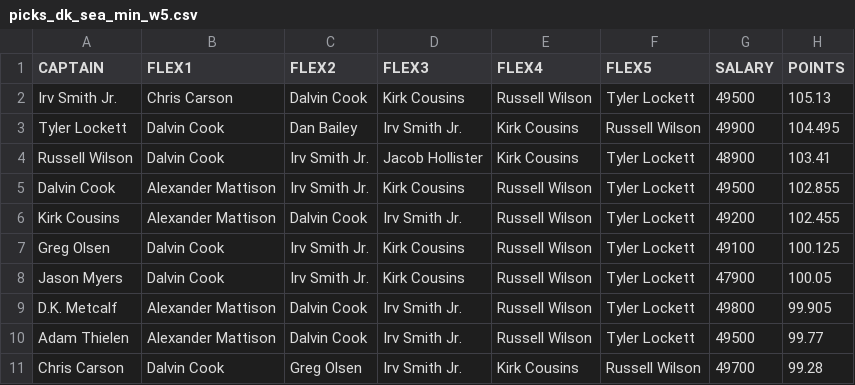
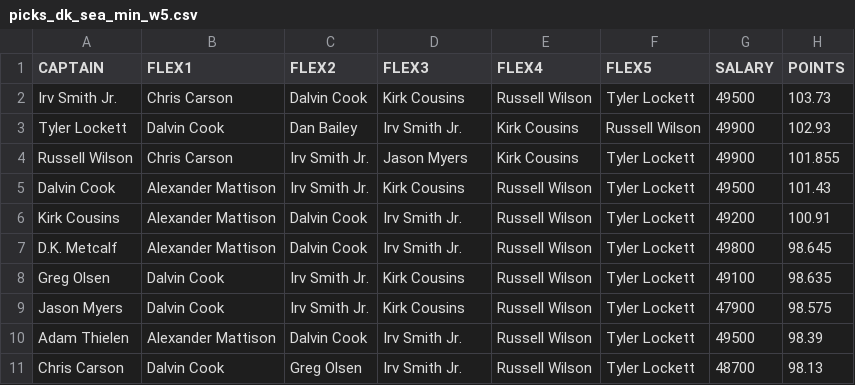
Before and after one commit to tomasokal/dfs, a CSV file: Output/picks_dk_sea_min_w5.csv, drawn as a sheet.

```diff
--- a/Output/picks_dk_sea_min_w5.csv
+++ b/Output/picks_dk_sea_min_w5.csv
@@ -1,11 +1,11 @@
 CAPTAIN,FLEX1,FLEX2,FLEX3,FLEX4,FLEX5,SALARY,POINTS
-Irv Smith Jr.,Chris Carson,Dalvin Cook,Kirk Cousins,Russell Wilson,Tyler Lockett,49500,105.13
-Tyler Lockett,Dalvin Cook,Dan Bailey,Irv Smith Jr.,Kirk Cousins,Russell Wilson,49900,104.495
-Russell Wilson,Dalvin Cook,Irv Smith Jr.,Jacob Hollister,Kirk Cousins,Tyler Lockett,48900,103.41
-Dalvin Cook,Alexander Mattison,Irv Smith Jr.,Kirk Cousins,Russell Wilson,Tyler Lockett,49500,102.855
-Kirk Cousins,Alexander Mattison,Dalvin Cook,Irv Smith Jr.,Russell Wilson,Tyler Lockett,49200,102.455
-Greg Olsen,Dalvin Cook,Irv Smith Jr.,Kirk Cousins,Russell Wilson,Tyler Lockett,49100,100.125
-Jason Myers,Dalvin Cook,Irv Smith Jr.,Kirk Cousins,Russell Wilson,Tyler Lockett,47900,100.05
-D.K. Metcalf,Alexander Mattison,Dalvin Cook,Irv Smith Jr.,Russell Wilson,Tyler Lockett,49800,99.905
-Adam Thielen,Alexander Mattison,Dalvin Cook,Irv Smith Jr.,Russell Wilson,Tyler Lockett,49500,99.77
-Chris Carson,Dalvin Cook,Greg Olsen,Irv Smith Jr.,Kirk Cousins,Russell Wilson,49700,99.28
+Irv Smith Jr.,Chris Carson,Dalvin Cook,Kirk Cousins,Russell Wilson,Tyler Lockett,49500,103.73
+Tyler Lockett,Dalvin Cook,Dan Bailey,Irv Smith Jr.,Kirk Cousins,Russell Wilson,49900,102.93
+Russell Wilson,Chris Carson,Irv Smith Jr.,Jason Myers,Kirk Cousins,Tyler Lockett,49900,101.855
+Dalvin Cook,Alexander Mattison,Irv Smith Jr.,Kirk Cousins,Russell Wilson,Tyler Lockett,49500,101.43
+Kirk Cousins,Alexander Mattison,Dalvin Cook,Irv Smith Jr.,Russell Wilson,Tyler Lockett,49200,100.91
+D.K. Metcalf,Alexander Mattison,Dalvin Cook,Irv Smith Jr.,Russell Wilson,Tyler Lockett,49800,98.645
+Greg Olsen,Dalvin Cook,Irv Smith Jr.,Kirk Cousins,Russell Wilson,Tyler Lockett,49100,98.635
+Jason Myers,Dalvin Cook,Irv Smith Jr.,Kirk Cousins,Russell Wilson,Tyler Lockett,47900,98.575
+Adam Thielen,Alexander Mattison,Dalvin Cook,Irv Smith Jr.,Russell Wilson,Tyler Lockett,49500,98.39
+Chris Carson,Dalvin Cook,Greg Olsen,Irv Smith Jr.,Russell Wilson,Tyler Lockett,48700,98.13
```
Also changed, not shown: Output/picks_dk.csv, Output/picks_dk_car_atl_w5.csv, 7 other files.
